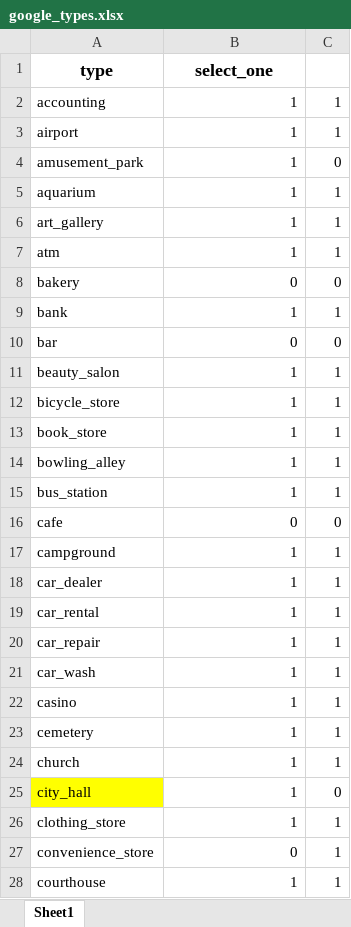
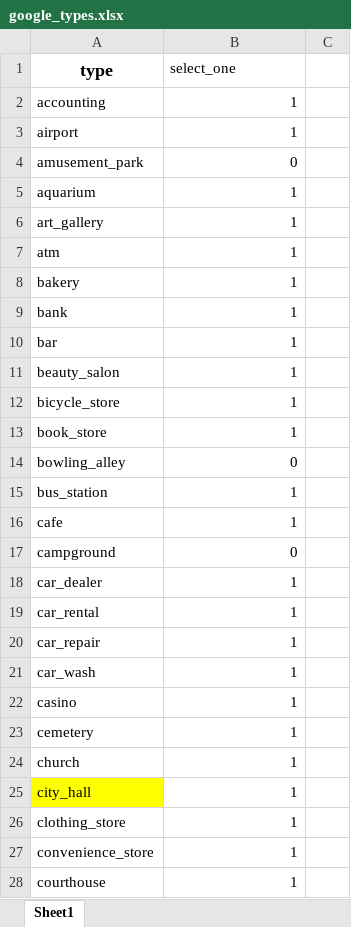
Before and after one commit to andreufarran/Facilities-List-Coder, an Excel workbook: 01_DataBase_Georeferencion/google_types.xlsx, sheet Sheet1, drawn as a sheet; only a part is shown; values as stored, in another font and other column widths than the file's, no borders; the diff covers the shown part only; the diff names each change by its address in the sheet, - before the commit and + after, or states it on an @@ line.

Commit message:
Versión adaptada a actividad física

```diff
--- a/01_DataBase_Georeferencion/google_types.xlsx (sheet Sheet1)
+++ b/01_DataBase_Georeferencion/google_types.xlsx (sheet Sheet1)
@@ B1 bold: on → off, text size: smaller, alignment: center → left @@
-C2:C3: 1
+C2:C3: (empty)
-B4 (select_one): 1
+B4 (select_one): 0
-C4: 0
+C4: (empty)
-C5:C7: 1
+C5:C7: (empty)
-B8 (select_one): 0
+B8 (select_one): 1
-C8: 0
+C8: (empty)
-C9: 1
+C9: (empty)
-B10 (select_one): 0
+B10 (select_one): 1
-C10: 0
+C10: (empty)
-C11:C15: 1
+C11:C15: (empty)
-B14 (select_one): 1
+B14 (select_one): 0
-B16 (select_one): 0
+B16 (select_one): 1
-C16: 0
+C16: (empty)
-B17 (select_one): 1
+B17 (select_one): 0
-C17:C24: 1
+C17:C24: (empty)
-C25: 0
+C25: (empty)
-C26:C28: 1
+C26:C28: (empty)
-B27 (select_one): 0
+B27 (select_one): 1
```
Also changed, not shown: 83 edited cells elsewhere in this sheet.
